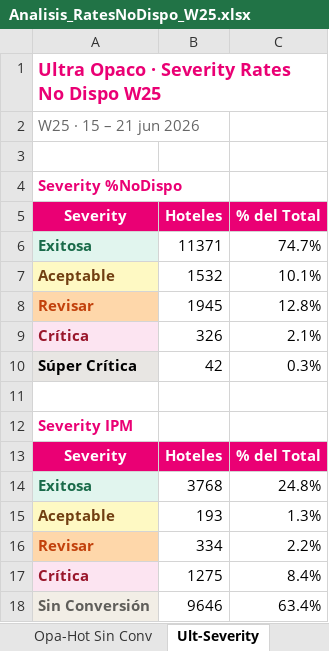
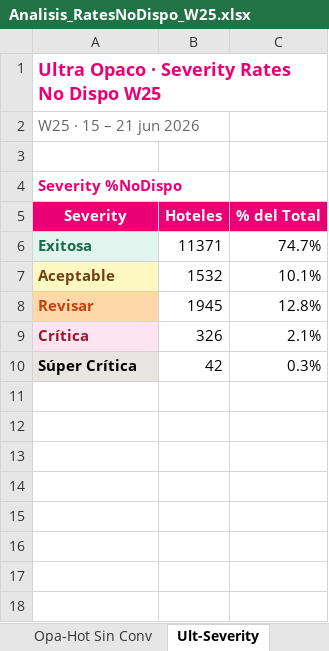
Before and after one commit to federicochurches/Price, an Excel workbook: rates-nodispo/week-25/Analisis_RatesNoDispo_W25.xlsx, sheet Ult-Severity, drawn as a sheet; values as stored, in another font and other column widths than the file's, no borders; the diff names each change by its address in the sheet, - before the commit and + after, or states it on an @@ line.

```diff
--- a/rates-nodispo/week-25/Analisis_RatesNoDispo_W25.xlsx (sheet Ult-Severity)
+++ b/rates-nodispo/week-25/Analisis_RatesNoDispo_W25.xlsx (sheet Ult-Severity)
-row 11: (empty)
-row 12: Severity IPM
-row 13: Severity | Hoteles | % del Total
-row 14: Exitosa | 3768 | 24.8%
-row 15: Aceptable | 193 | 1.3%
-row 16: Revisar | 334 | 2.2%
-row 17: Crítica | 1275 | 8.4%
-row 18: Sin Conversión | 9646 | 63.4%
```
Also changed, not shown: sheet B2C-Hot Críticos, sheet Ult-Hot Críticos, sheet Opa-Hot Críticos, sheet Glo-Hot Críticos, sheet B2C-Hot Bajo Rend, sheet B2C-Hot Sin Conv, 21 more sheets, other sheet tabs, checkrates/week-25/Analisis_CheckRates_W25.xlsx, 2 other files.
